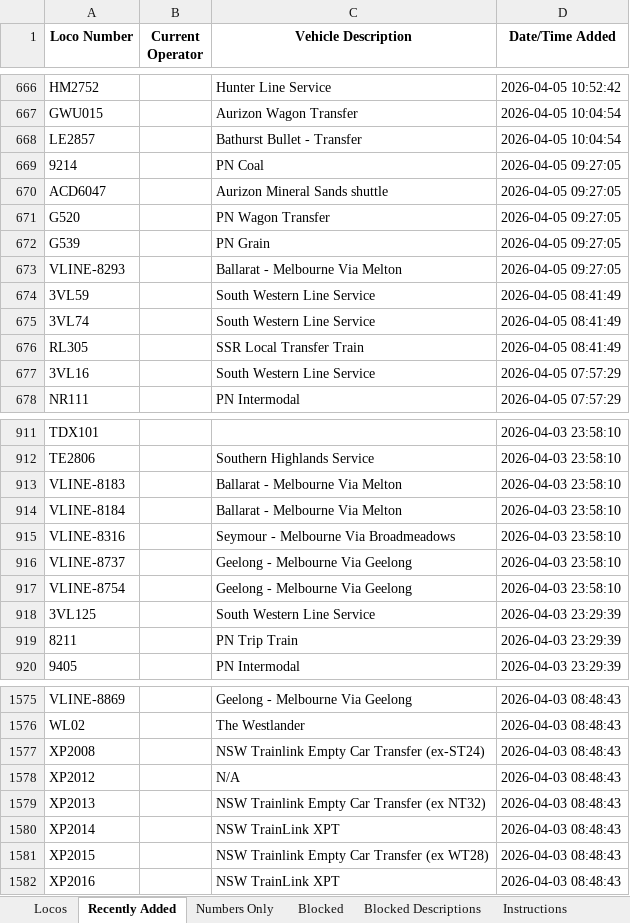
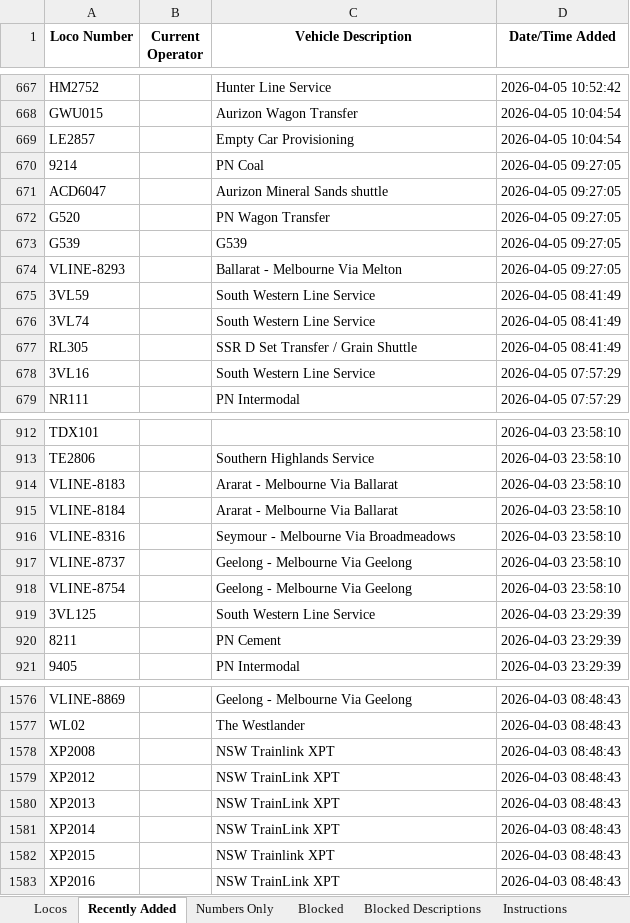
Before and after one commit to grahame21/railops-frontend, an Excel workbook: downloads/loco_database.xlsx, sheet Recently Added, drawn as a sheet; only a part is shown, gaps mark what is left out; values as stored, in another font and other column widths than the file's, no borders; addresses are those after the commit; the diff covers the shown part only; the diff names each change by its address in the sheet, - before the commit and + after, or states it on an @@ line.

```diff
--- a/downloads/loco_database.xlsx (sheet Recently Added)
+++ b/downloads/loco_database.xlsx (sheet Recently Added)
-C669 (Vehicle Description): Bathurst Bullet - Transfer
+C669 (Vehicle Description): Empty Car Provisioning
-C673 (Vehicle Description): PN Grain
+C673 (Vehicle Description): G539
-C677 (Vehicle Description): SSR Local Transfer Train
+C677 (Vehicle Description): SSR D Set Transfer / Grain Shuttle
-C914:C915 (Vehicle Description): Ballarat - Melbourne Via Melton
+C914:C915 (Vehicle Description): Ararat - Melbourne Via Ballarat
-C920 (Vehicle Description): PN Trip Train
+C920 (Vehicle Description): PN Cement
-C1578 (Vehicle Description): NSW Trainlink Empty Car Transfer (ex-ST24)
+C1578 (Vehicle Description): NSW Trainlink XPT
-C1579 (Vehicle Description): N/A
+C1579 (Vehicle Description): NSW TrainLink XPT
-C1580 (Vehicle Description): NSW Trainlink Empty Car Transfer (ex NT32)
+C1580 (Vehicle Description): NSW TrainLink XPT
-C1582 (Vehicle Description): NSW Trainlink Empty Car Transfer (ex WT28)
+C1582 (Vehicle Description): NSW Trainlink XPT
```
Also changed, not shown: 1 added row and 45 edited cells elsewhere in this sheet, sheet Locos, sheet Numbers Only, downloads/loco_numbers_only.xlsx, 3 other files.
